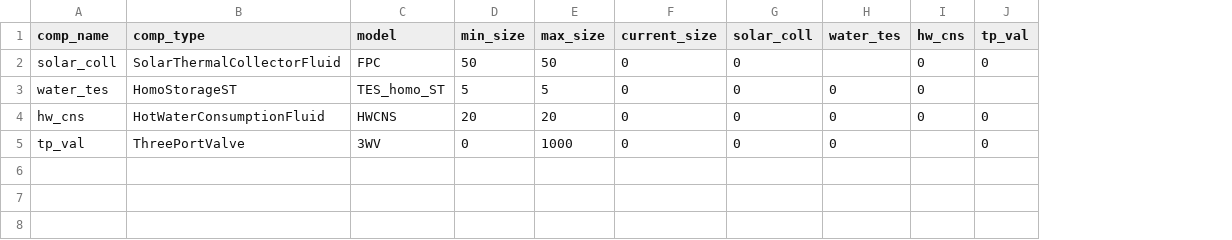
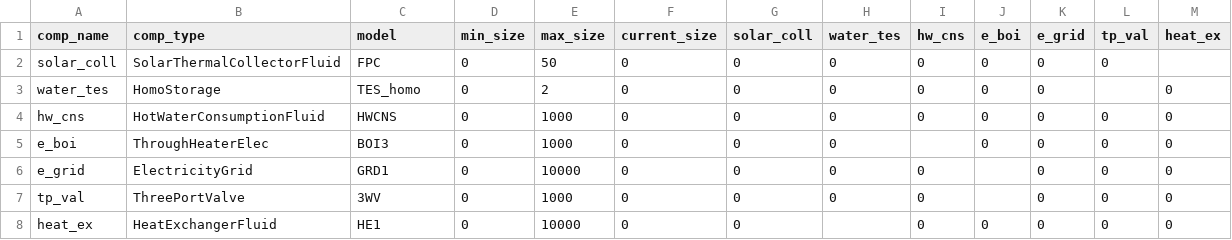
Before and after one commit to RWTH-EBC/BESDOT, a CSV file: data/topology/solar_coll_TW.csv, drawn as a sheet; addresses are those after the commit; the diff names each change by its address in the sheet, - before the commit and + after, or states it on an @@ line.

```diff
--- a/data/topology/solar_coll_TW.csv
+++ b/data/topology/solar_coll_TW.csv
+column J (e_boi), rows 2-4: all 0
+column K (e_grid), rows 2-4: all 0; row 7: 0
+column M (heat_ex), rows 3-4: 0 | 0; row 7: 0
-D2 (min_size): 50
+D2 (min_size): 0
-H2 (water_tes): (empty)
+H2 (water_tes): 0
-B3 (comp_type): HomoStorageST
+B3 (comp_type): HomoStorage
-C3 (model): TES_homo_ST
+C3 (model): TES_homo
-D3 (min_size): 5
+D3 (min_size): 0
-E3 (max_size): 5
+E3 (max_size): 2
-D4 (min_size): 20
+D4 (min_size): 0
-E4 (max_size): 20
+E4 (max_size): 1000
+row 5: e_boi | ThroughHeaterElec | BOI3 | 0 | 1000 | 0 | 0 | 0 |  | 0 | 0 | 0 | 0
+row 6: e_grid | ElectricityGrid | GRD1 | 0 | 10000 | 0 | 0 | 0 | 0 |  | 0 | 0 | 0
-I7 (hw_cns): (empty)
+I7 (hw_cns): 0
+row 8: heat_ex | HeatExchangerFluid | HE1 | 0 | 10000 | 0 | 0 |  | 0 | 0 | 0 | 0 | 0
```
Also changed, not shown: 8 other files.
